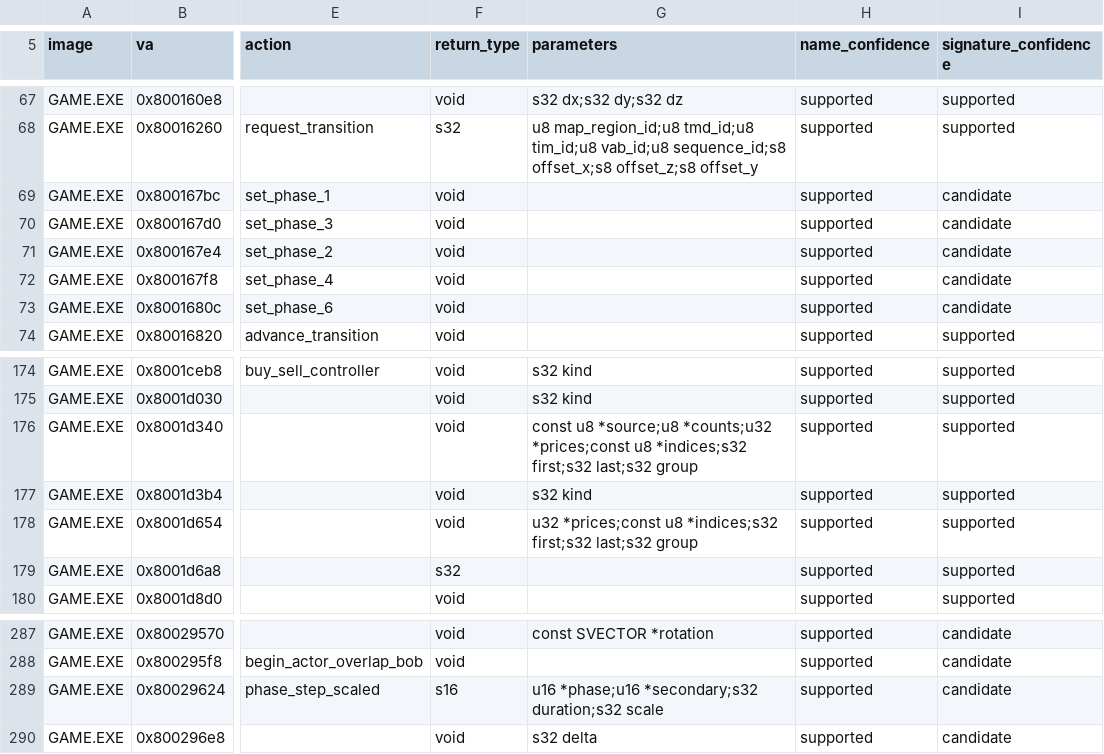
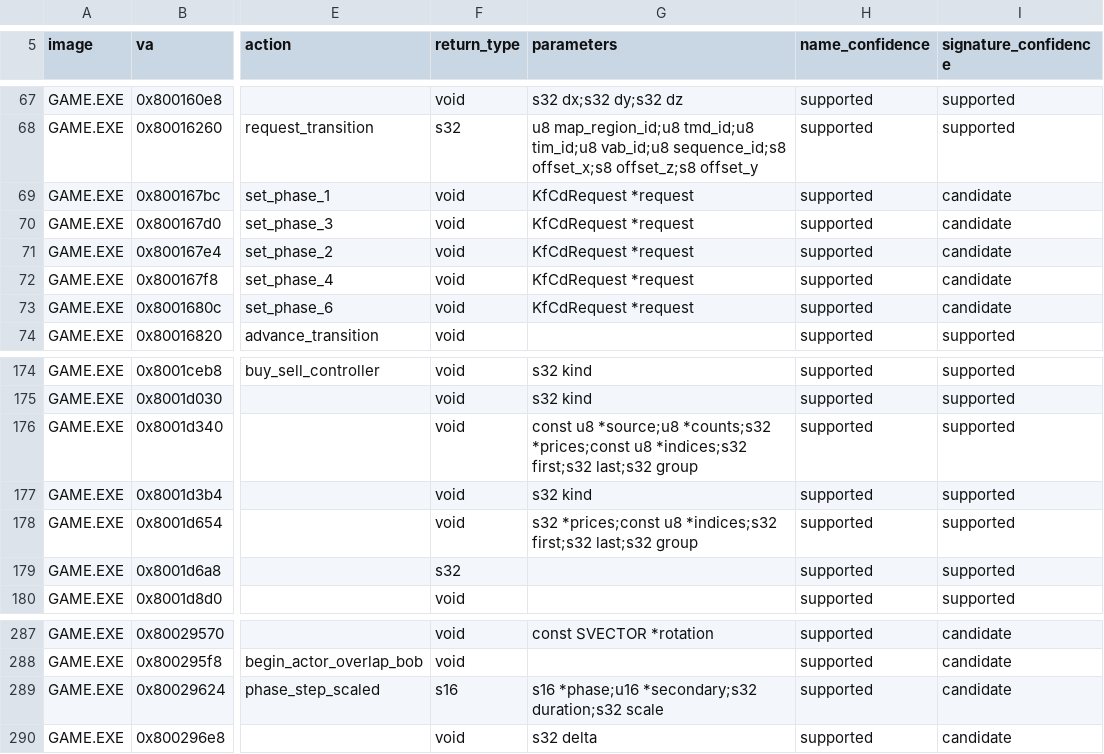
Before and after one commit to sushi-shi/kings-field-2-decomp, a TSV file: config/retail/function_identities.tsv, drawn as a sheet; only a part is shown, gaps mark what is left out; the diff names each change by its address in the sheet, - before the commit and + after, or states it on an @@ line.

```diff
--- a/config/retail/function_identities.tsv
+++ b/config/retail/function_identities.tsv
-G69:G73 (parameters): (empty)
+G69:G73 (parameters): KfCdRequest *request
-G176 (parameters): …u8 *source;u8 *counts;u32 *prices;const u8…
+G176 (parameters): …u8 *source;u8 *counts;s32 *prices;const u8…
-G178 (parameters): u32 *prices;const u8…
+G178 (parameters): s32 *prices;const u8…
-G289 (parameters): u16 *phase;u16 *secondary;s32…
+G289 (parameters): s16 *phase;u16 *secondary;s32…
```
Also changed, not shown: config/retail/structure_fields.tsv, 5 other files.
